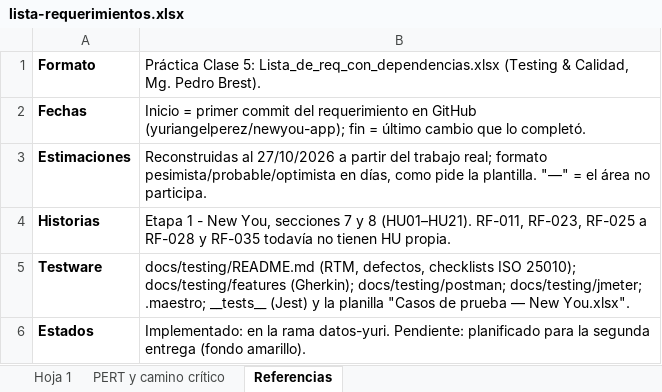
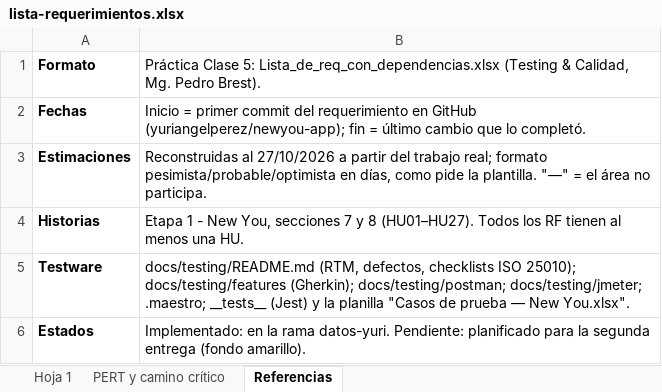
Before and after one commit to yuriangelperez/newyou-app, an Excel workbook: docs/planificacion/lista-requerimientos.xlsx, sheet Referencias, drawn as a sheet; values as stored, in another font and other column widths than the file's, no borders; the diff names each change by its address in the sheet, - before the commit and + after, or states it on an @@ line.

```diff
--- a/docs/planificacion/lista-requerimientos.xlsx (sheet Referencias)
+++ b/docs/planificacion/lista-requerimientos.xlsx (sheet Referencias)
-B4: …y 8 (HU01–HU21). RF-011, RF-023, RF-025 a RF-028 y RF-035 todavía no tienen HU propia.
+B4: …y 8 (HU01–HU27). Todos los RF tienen al menos una HU.
```
Also changed, not shown: sheet PERT y camino crítico, sheet Hoja 1, 2 other files.
